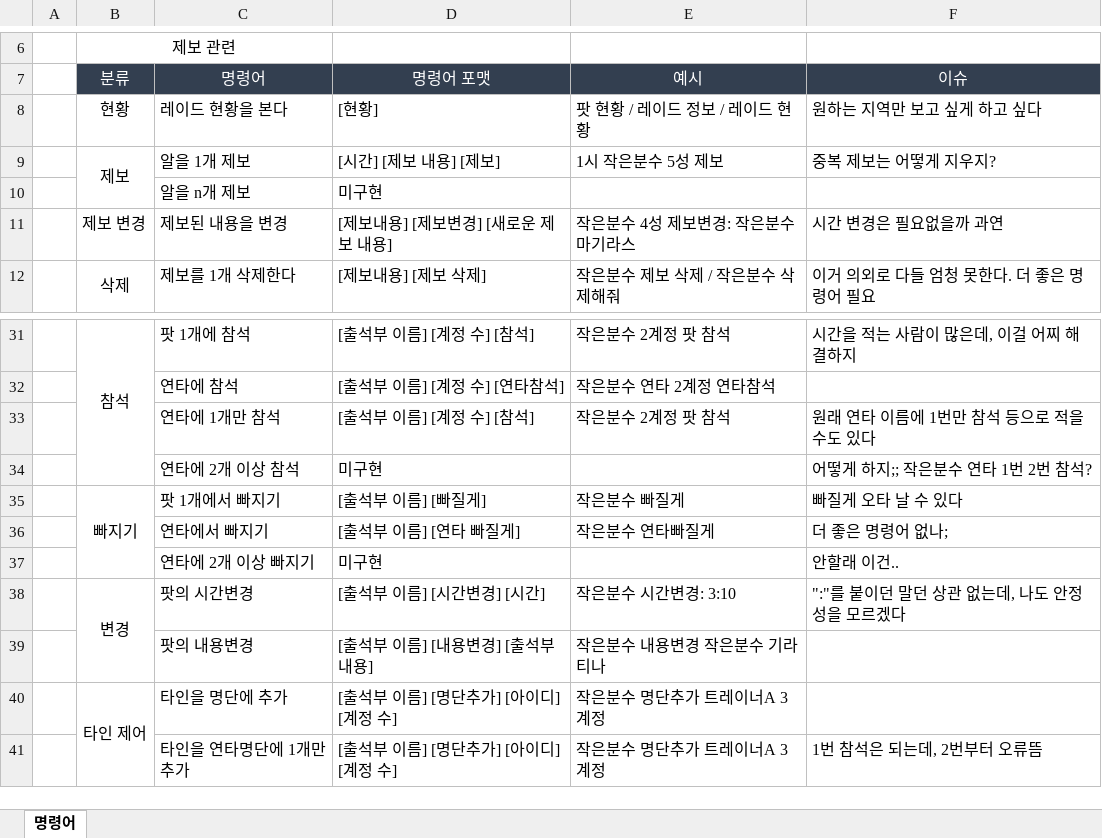
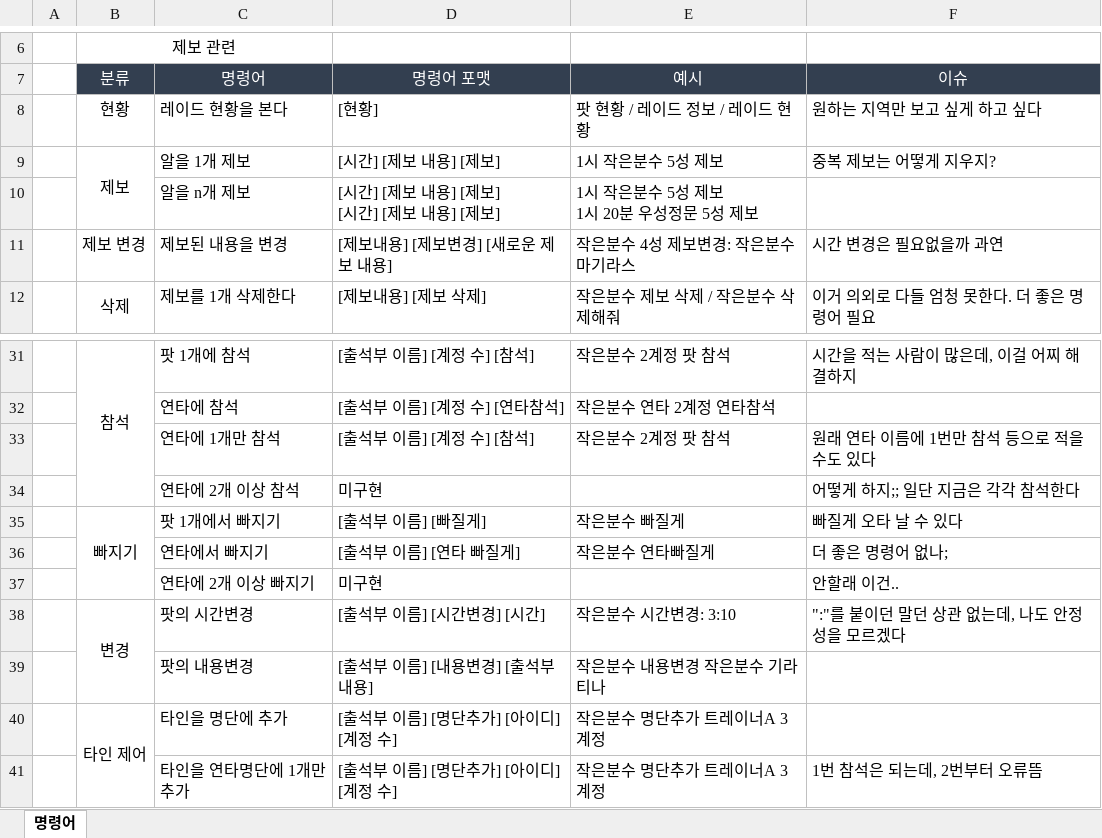
Before and after one commit to joonluvschipotle/pogoBot, an Excel workbook: 명령어 리스트.xlsx, sheet 명령어, drawn as a sheet; only a part is shown, gaps mark what is left out; values as stored, in another font and other column widths than the file's, no borders; removed rows and columns are numbered as before the commit, all else as after; ↵ is a line break in a cell; the diff names each change by its address in the sheet, - before the commit and + after, or states it on an @@ line.

```diff
--- a/명령어 리스트.xlsx (sheet 명령어)
+++ b/명령어 리스트.xlsx (sheet 명령어)
-row 10:  |  | 알을 n개 제보 | 미구현
+row 10:  |  | 알을 n개 제보 | [시간] [제보 내용] [제보] ↵ [시간] [제보 내용] [제보] | 1시 작은분수 5성 제보 ↵ 1시 20분 우성정문 5성 제보
-F34: 어떻게 하지;; 작은분수 연타 1번 2번 참석?
+F34: 어떻게 하지;; 일단 지금은 각각 참석한다
```
Also changed, not shown: 1 other file.
